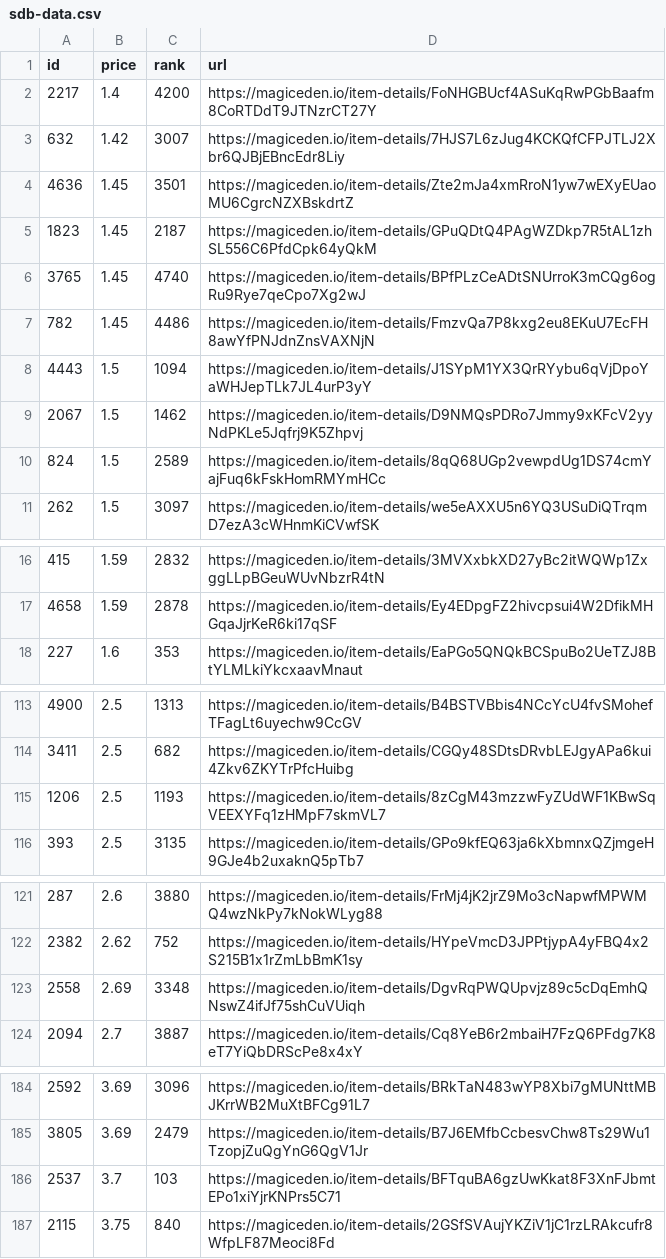
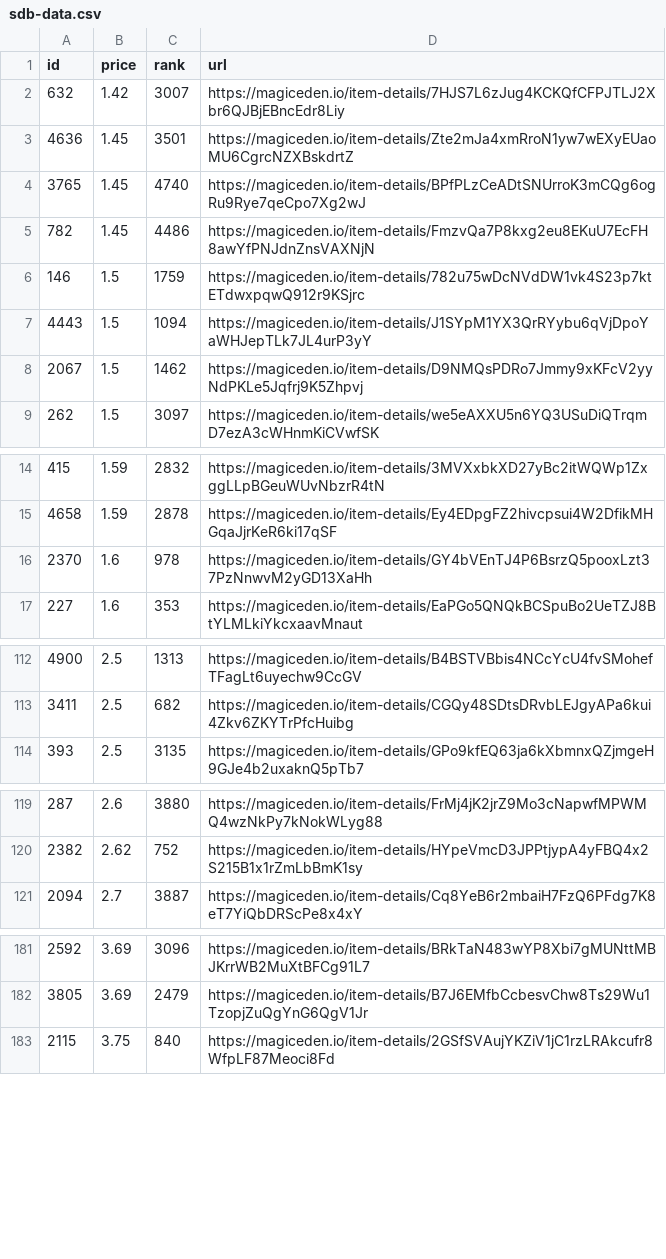
Before and after one commit to braposo/sdb-monitor, a CSV file: sdb-data.csv, drawn as a sheet; only a part is shown, gaps mark what is left out; removed rows and columns are numbered as before the commit, all else as after; the diff covers the shown part only; the diff names each change by its address in the sheet, - before the commit and + after, or states it on an @@ line.

Commit message:
Flat: latest data (2021-12-02T10:12:25.160Z) {   "date": "2021-12-02T10:12:25.160Z",   "files": [     {       "name": "sdb-data.csv",       "deltaBytes": -192,       "source": "https://api-mainnet.magiceden.io/rpc/getListedNFTsByQuery?q=%7B%22%24match%22%3A%7B%22collectionSymbol%22%3A%22solana_droid_business%22%7D%2C%22%24sort%22%3A%7B%22takerAmount%22%3A1%2C%22createdAt%22%3A-1%7D%2C%22%24skip%22%3A0%2C%22%24limit%22%3A5000%7D"     },     {       "name": "sdb-toppicks.csv",       "deltaBytes": -4,       "source": "https://api-mainnet.magiceden.io/rpc/getListedNFTsByQuery?q=%7B%22%24match%22%3A%7B%22collectionSymbol%22%3A%22solana_droid_business%22%7D%2C%22%24sort%22%3A%7B%22takerAmount%22%3A1%2C%22createdAt%22%3A-1%7D%2C%22%24skip%22%3A0%2C%22%24limit%22%3A5000%7D"     },     {       "name": "zzz/sdb-data.json",       "deltaBytes": -2505,       "source": "https://api-mainnet.magiceden.io/rpc/getListedNFTsByQuery?q=%7B%22%24match%22%3A%7B%22collectionSymbol%22%3A%22solana_droid_business%22%7D%2C%22%24sort%22%3A%7B%22takerAmount%22%3A1%2C%22createdAt%22%3A-1%7D%2C%22%24skip%22%3A0%2C%22%24limit%22%3A5000%7D"     }   ] }

```diff
--- a/sdb-data.csv
+++ b/sdb-data.csv
-row 2: 2217 | 1.4 | 4200 | https://magiceden.io/item-details/FoNHGBUcf4ASuKqRwPGbBaafm8CoRTDdT9JTNzrCT27Y
-row 5: 1823 | 1.45 | 2187 | https://magiceden.io/item-details/GPuQDtQ4PAgWZDkp7R5tAL1zhSL556C6PfdCpk64yQkM
+row 6: 146 | 1.5 | 1759 | https://magiceden.io/item-details/782u75wDcNVdDW1vk4S23p7ktETdwxpqwQ912r9KSjrc
-row 10: 824 | 1.5 | 2589 | https://magiceden.io/item-details/8qQ68UGp2vewpdUg1DS74cmYajFuq6kFskHomRMYmHCc
+row 16: 2370 | 1.6 | 978 | https://magiceden.io/item-details/GY4bVEnTJ4P6BsrzQ5pooxLzt37PzNnwvM2yGD13XaHh
-row 115: 1206 | 2.5 | 1193 | https://magiceden.io/item-details/8zCgM43mzzwFyZUdWF1KBwSqVEEXYFq1zHMpF7skmVL7
-row 123: 2558 | 2.69 | 3348 | https://magiceden.io/item-details/DgvRqPWQUpvjz89c5cDqEmhQNswZ4ifJf75shCuVUiqh
-row 186: 2537 | 3.7 | 103 | https://magiceden.io/item-details/BFTquBA6gzUwKkat8F3XnFJbmtEPo1xiYjrKNPrs5C71
```
Also changed, not shown: 3 added rows and 1 removed row elsewhere in this file, sdb-toppicks.csv, 1 other file.
